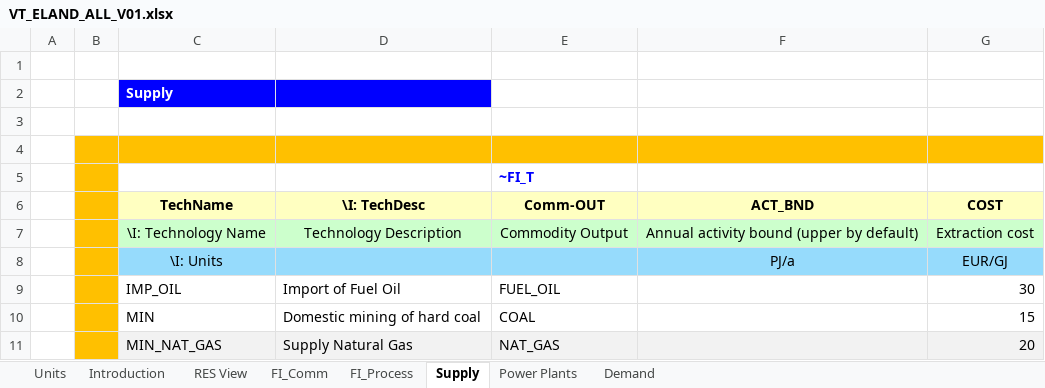
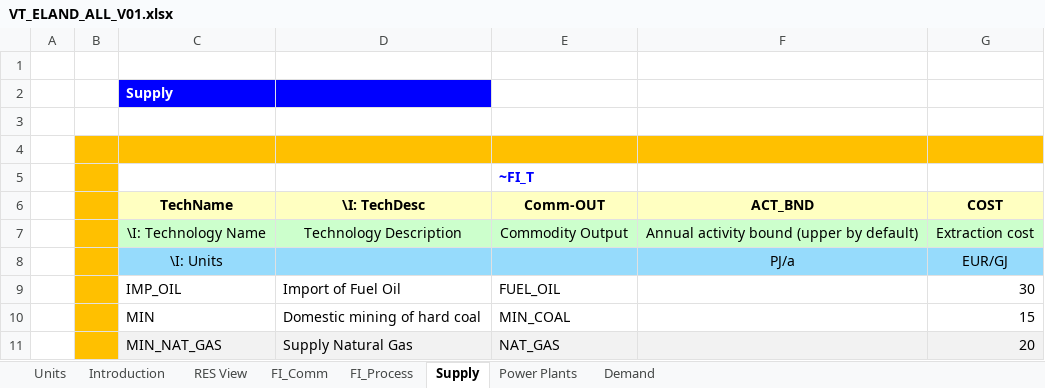
Before and after one commit to Jakub-Mich/Jakub-Michalowski, an Excel workbook: VT_ELAND_ALL_V01.xlsx, sheet Supply, drawn as a sheet; values as stored, in another font and other column widths than the file's, no borders; the diff names each change by its address in the sheet, - before the commit and + after, or states it on an @@ line.

Commit message:
Add files via upload

```diff
--- a/VT_ELAND_ALL_V01.xlsx (sheet Supply)
+++ b/VT_ELAND_ALL_V01.xlsx (sheet Supply)
-E10 (Comm-OUT): COAL
+E10 (Comm-OUT): MIN_COAL
```
Also changed, not shown: charts or pictures.
